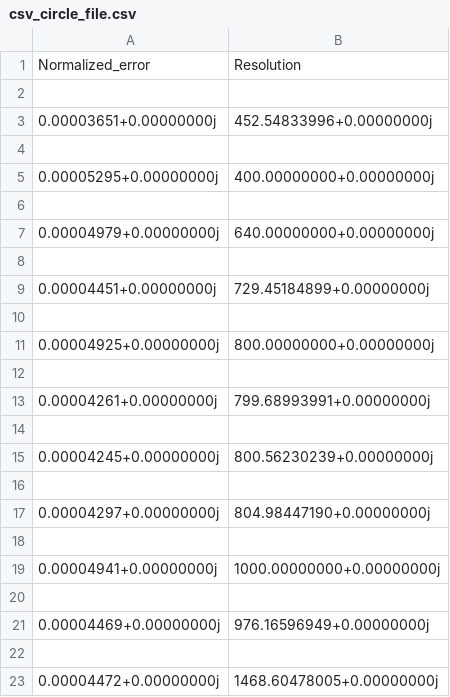
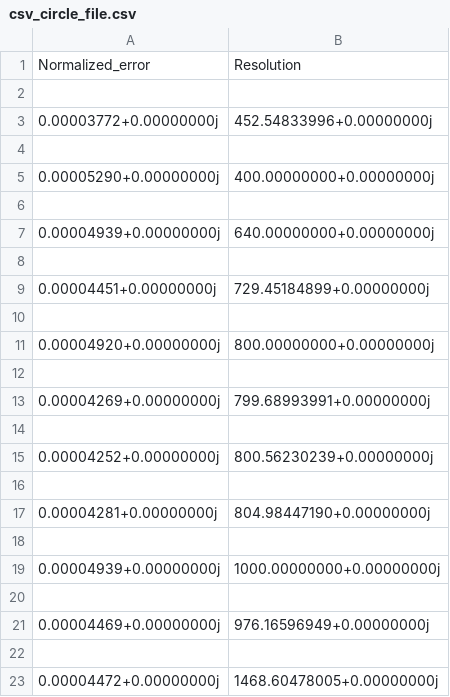
Before and after one commit to crisrm128/Sistemas-de-Percepcion, a CSV file: csv_circle_file.csv, drawn as a sheet.

```diff
--- a/csv_circle_file.csv
+++ b/csv_circle_file.csv
@@ -2,7 +2,7 @@ Normalized_error,Resolution
 
-0.00003651+0.00000000j,452.54833996+0.00000000j
+0.00003772+0.00000000j,452.54833996+0.00000000j
 
-0.00005295+0.00000000j,400.00000000+0.00000000j
+0.00005290+0.00000000j,400.00000000+0.00000000j
 
-0.00004979+0.00000000j,640.00000000+0.00000000j
+0.00004939+0.00000000j,640.00000000+0.00000000j
 
@@ -10,11 +10,11 @@ Normalized_error,Resolution
 
-0.00004925+0.00000000j,800.00000000+0.00000000j
+0.00004920+0.00000000j,800.00000000+0.00000000j
 
-0.00004261+0.00000000j,799.68993991+0.00000000j
+0.00004269+0.00000000j,799.68993991+0.00000000j
 
-0.00004245+0.00000000j,800.56230239+0.00000000j
+0.00004252+0.00000000j,800.56230239+0.00000000j
 
-0.00004297+0.00000000j,804.98447190+0.00000000j
+0.00004281+0.00000000j,804.98447190+0.00000000j
 
-0.00004941+0.00000000j,1000.00000000+0.00000000j
+0.00004939+0.00000000j,1000.00000000+0.00000000j
 
```
Also changed, not shown: 17 other files.
